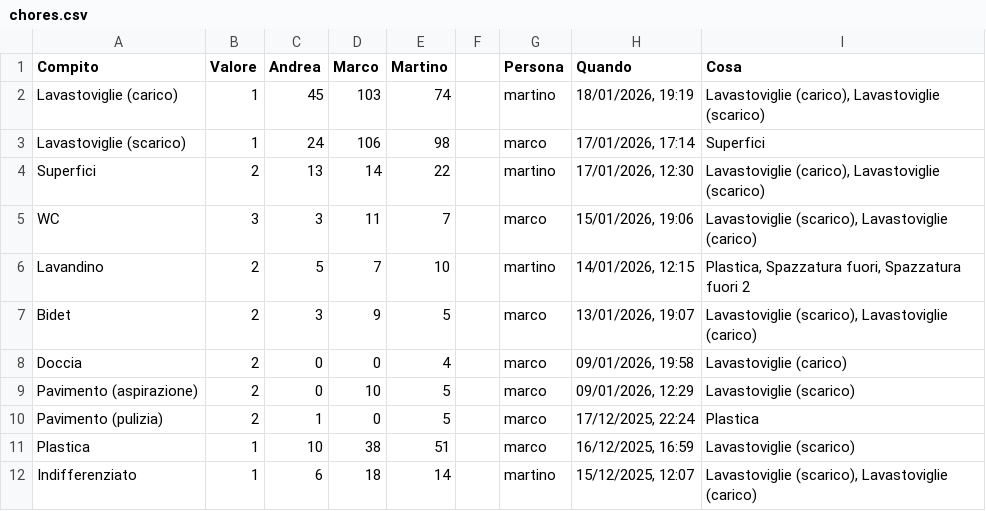
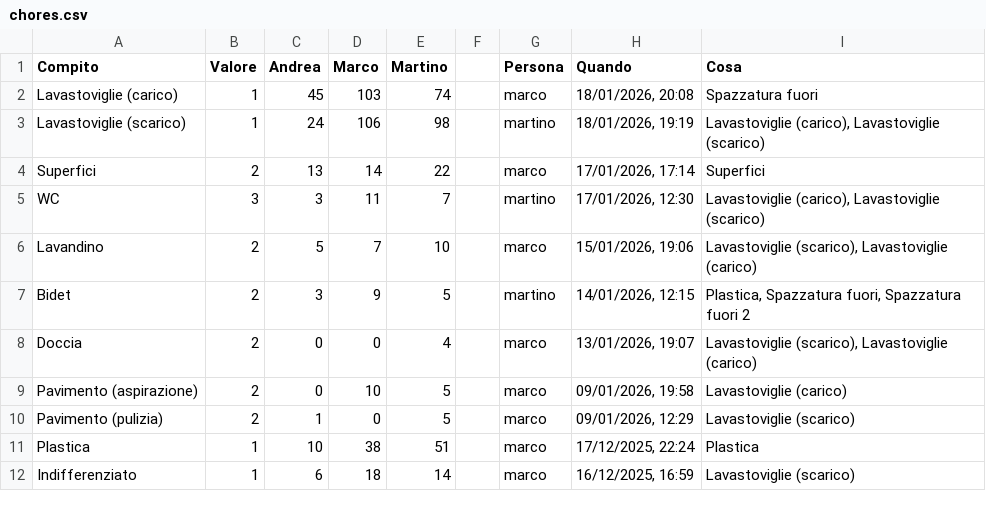
Before and after one commit to BertrandPouget/litpii, a CSV file: data/chores.csv, drawn as a sheet; only a part is shown; the diff covers the shown part only.

Commit message:
Update chores for marco

```diff
--- a/data/chores.csv
+++ b/data/chores.csv
@@ -1,12 +1,12 @@
 Compito,Valore,Andrea,Marco,Martino,,Persona,Quando,Cosa
-Lavastoviglie (carico),1,45,103,74,,martino,"18/01/2026, 19:19","Lavastoviglie (carico), Lavastoviglie (scarico)"
-Lavastoviglie (scarico),1,24,106,98,,marco,"17/01/2026, 17:14",Superfici
-Superfici,2,13,14,22,,martino,"17/01/2026, 12:30","Lavastoviglie (carico), Lavastoviglie (scarico)"
-WC,3,3,11,7,,marco,"15/01/2026, 19:06","Lavastoviglie (scarico), Lavastoviglie (carico)"
-Lavandino,2,5,7,10,,martino,"14/01/2026, 12:15","Plastica, Spazzatura fuori, Spazzatura fuori 2"
-Bidet,2,3,9,5,,marco,"13/01/2026, 19:07","Lavastoviglie (scarico), Lavastoviglie (carico)"
-Doccia,2,0,0,4,,marco,"09/01/2026, 19:58",Lavastoviglie (carico)
-Pavimento (aspirazione),2,0,10,5,,marco,"09/01/2026, 12:29",Lavastoviglie (scarico)
-Pavimento (pulizia),2,1,0,5,,marco,"17/12/2025, 22:24",Plastica
-Plastica,1,10,38,51,,marco,"16/12/2025, 16:59",Lavastoviglie (scarico)
-Indifferenziato,1,6,18,14,,martino,"15/12/2025, 12:07","Lavastoviglie (scarico), Lavastoviglie (carico)"
+Lavastoviglie (carico),1,45,103,74,,marco,"18/01/2026, 20:08",Spazzatura fuori
+Lavastoviglie (scarico),1,24,106,98,,martino,"18/01/2026, 19:19","Lavastoviglie (carico), Lavastoviglie (scarico)"
+Superfici,2,13,14,22,,marco,"17/01/2026, 17:14",Superfici
+WC,3,3,11,7,,martino,"17/01/2026, 12:30","Lavastoviglie (carico), Lavastoviglie (scarico)"
+Lavandino,2,5,7,10,,marco,"15/01/2026, 19:06","Lavastoviglie (scarico), Lavastoviglie (carico)"
+Bidet,2,3,9,5,,martino,"14/01/2026, 12:15","Plastica, Spazzatura fuori, Spazzatura fuori 2"
+Doccia,2,0,0,4,,marco,"13/01/2026, 19:07","Lavastoviglie (scarico), Lavastoviglie (carico)"
+Pavimento (aspirazione),2,0,10,5,,marco,"09/01/2026, 19:58",Lavastoviglie (carico)
+Pavimento (pulizia),2,1,0,5,,marco,"09/01/2026, 12:29",Lavastoviglie (scarico)
+Plastica,1,10,38,51,,marco,"17/12/2025, 22:24",Plastica
+Indifferenziato,1,6,18,14,,marco,"16/12/2025, 16:59",Lavastoviglie (scarico)
```
Also changed, not shown: 1 added row and 11 edited cells elsewhere in this file.
